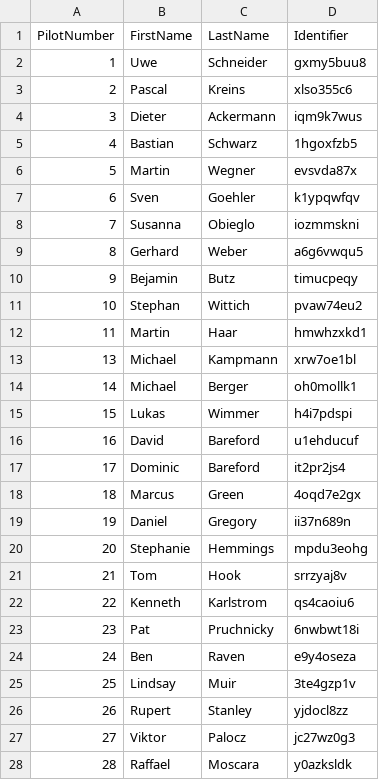
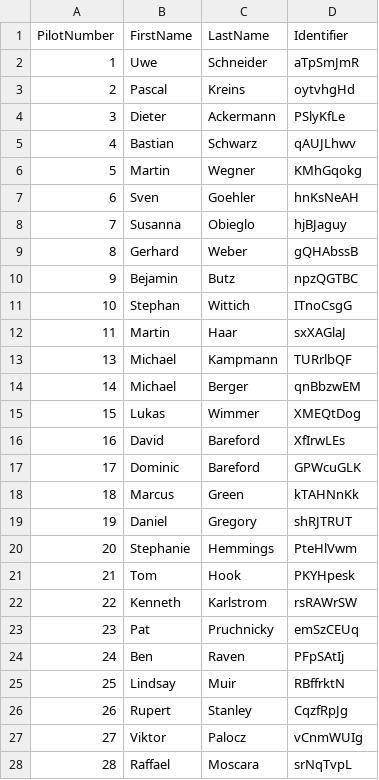
Before and after one commit to MichaEchle/BalloonTrackAnalyze, a CSV file: Coordinates/TestProgramm/PilotsMapping.csv, drawn as a sheet; only a part is shown; the diff covers the shown part only.

```diff
--- a/Coordinates/TestProgramm/PilotsMapping.csv
+++ b/Coordinates/TestProgramm/PilotsMapping.csv
@@ -1,28 +1,28 @@
 PilotNumber,FirstName,LastName,Identifier
-1,Uwe,Schneider,gxmy5buu8
-2,Pascal,Kreins,xlso355c6
-3,Dieter,Ackermann,iqm9k7wus
-4,Bastian,Schwarz,1hgoxfzb5
-5,Martin ,Wegner,evsvda87x
-6,Sven,Goehler,k1ypqwfqv
-7,Susanna,Obieglo,iozmmskni
-8,Gerhard,Weber,a6g6vwqu5
-9,Bejamin,Butz,timucpeqy
-10,Stephan,Wittich,pvaw74eu2
-11,Martin ,Haar,hmwhzxkd1
-13,Michael,Kampmann,xrw7oe1bl
-14,Michael,Berger,oh0mollk1
-15,Lukas,Wimmer,h4i7pdspi
-16,David,Bareford,u1ehducuf
-17,Dominic,Bareford,it2pr2js4
-18,Marcus,Green,4oqd7e2gx
-19,Daniel,Gregory,ii37n689n
-20,Stephanie,Hemmings,mpdu3eohg
-21,Tom,Hook,srrzyaj8v
-22,Kenneth,Karlstrom,qs4caoiu6
-23,Pat,Pruchnicky,6nwbwt18i
-24,Ben,Raven,e9y4oseza
-25,Lindsay,Muir,3te4gzp1v
-26,Rupert,Stanley,yjdocl8zz
-27,Viktor,Palocz,jc27wz0g3
-28,Raffael,Moscara,y0azksldk
+1,Uwe,Schneider,aTpSmJmR
+2,Pascal,Kreins,oytvhgHd
+3,Dieter,Ackermann,PSlyKfLe
+4,Bastian,Schwarz,qAUJLhwv
+5,Martin ,Wegner,KMhGqokg
+6,Sven,Goehler,hnKsNeAH
+7,Susanna,Obieglo,hjBJaguy
+8,Gerhard,Weber,gQHAbssB
+9,Bejamin,Butz,npzQGTBC
+10,Stephan,Wittich,ITnoCsgG
+11,Martin ,Haar,sxXAGlaJ
+13,Michael,Kampmann,TURrlbQF
+14,Michael,Berger,qnBbzwEM
+15,Lukas,Wimmer,XMEQtDog
+16,David,Bareford,XfIrwLEs
+17,Dominic,Bareford,GPWcuGLK
+18,Marcus,Green,kTAHNnKk
+19,Daniel,Gregory,shRJTRUT
+20,Stephanie,Hemmings,PteHlVwm
+21,Tom,Hook,PKYHpesk
+22,Kenneth,Karlstrom,rsRAWrSW
+23,Pat,Pruchnicky,emSzCEUq
+24,Ben,Raven,PFpSAtIj
+25,Lindsay,Muir,RBffrktN
+26,Rupert,Stanley,CqzfRpJg
+27,Viktor,Palocz,vCnmWUIg
+28,Raffael,Moscara,srNqTvpL
```
Also changed, not shown: 2 edited cells elsewhere in this file, 2 other files.
